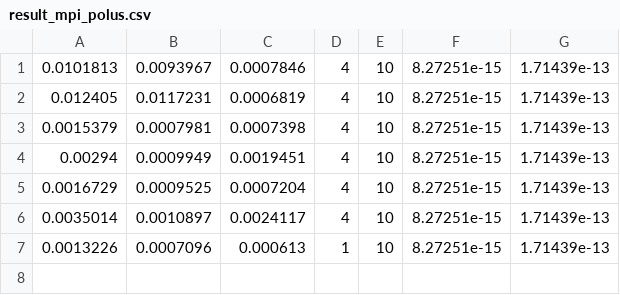
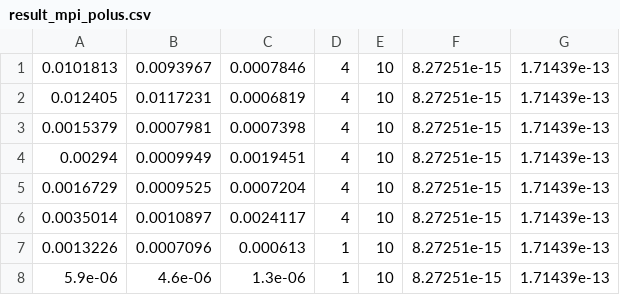
Before and after one commit to Arbuz-Nick/prac, a CSV file: task2/result_mpi_polus.csv, drawn as a sheet.

```diff
--- a/task2/result_mpi_polus.csv
+++ b/task2/result_mpi_polus.csv
@@ -7 +7,2 @@
 0.0013226;0.0007096;0.000613;1;10;8.27251e-15;1.71439e-13
+5.9e-06;4.6e-06;1.3e-06;1;10;8.27251e-15;1.71439e-13
```
Also changed, not shown: 4 other files.
